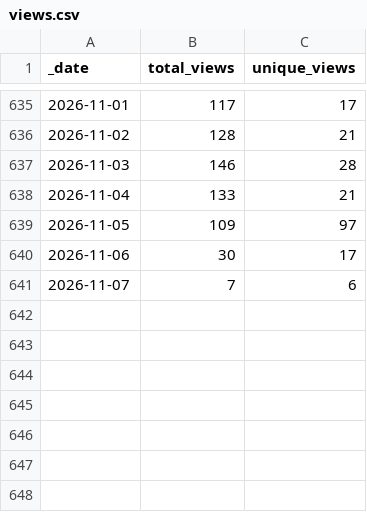
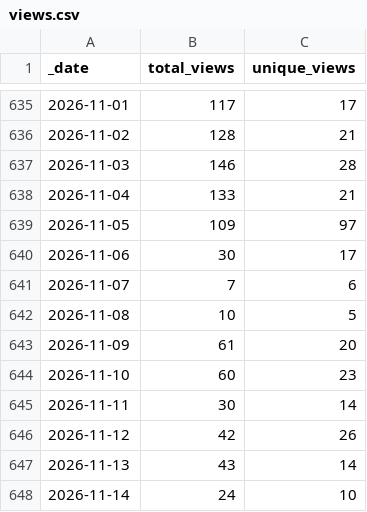
Before and after one commit to ansible-middleware/keycloak, a CSV file: traffic/views.csv, drawn as a sheet; only a part is shown, gaps mark what is left out; the diff names each change by its address in the sheet, - before the commit and + after, or states it on an @@ line.

```diff
--- a/traffic/views.csv
+++ b/traffic/views.csv
+row 642: 2026-11-08 | 10 | 5
+row 643: 2026-11-09 | 61 | 20
+row 644: 2026-11-10 | 60 | 23
+row 645: 2026-11-11 | 30 | 14
+row 646: 2026-11-12 | 42 | 26
+row 647: 2026-11-13 | 43 | 14
+row 648: 2026-11-14 | 24 | 10
```
Also changed, not shown: traffic/clones.csv, 1 other file.
